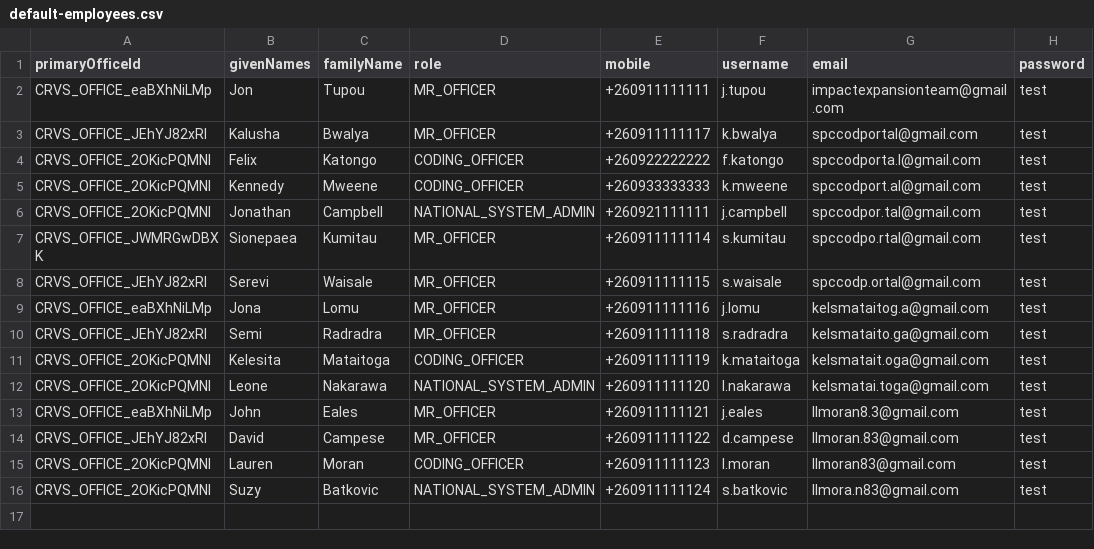
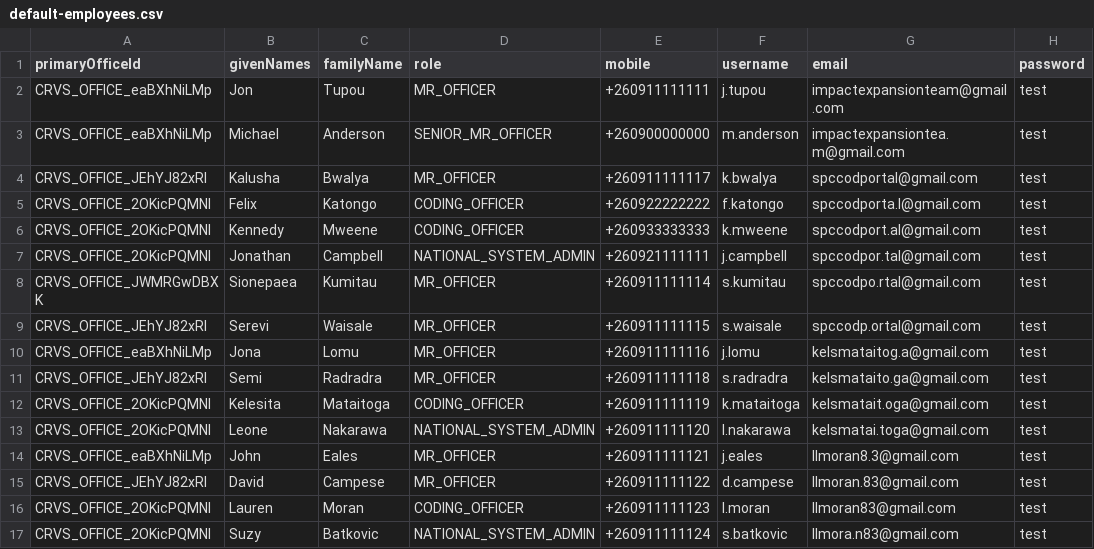
Before and after one commit to opencrvs/spc-cod-portal, a CSV file: src/data-seeding/employees/source/default-employees.csv, drawn as a sheet.

Commit message:
add Senior MR Officer

```diff
--- a/src/data-seeding/employees/source/default-employees.csv
+++ b/src/data-seeding/employees/source/default-employees.csv
@@ -2,2 +2,3 @@ primaryOfficeId,givenNames,familyName,role,mobile,username,email,password
 CRVS_OFFICE_eaBXhNiLMp,Jon,Tupou,MR_OFFICER,+260911111111,j.tupou,impactexpansionteam@gmail.com,test
+CRVS_OFFICE_eaBXhNiLMp,Michael,Anderson,SENIOR_MR_OFFICER,+260900000000,m.anderson,impactexpansiontea.m@gmail.com,test
 CRVS_OFFICE_JEhYJ82xRI,Kalusha,Bwalya,MR_OFFICER,+260911111117,k.bwalya,spccodportal@gmail.com,test
```
Also changed, not shown: src/translations/client.csv, 1 other file.
